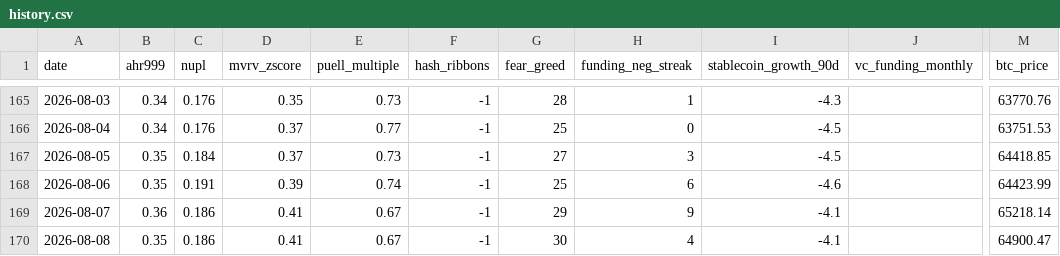
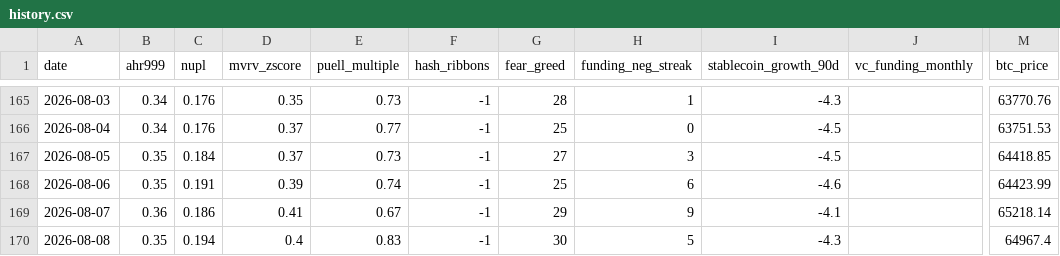
Before and after one commit to June911/personal-site, a CSV file: indicators/history.csv, drawn as a sheet; only a part is shown, gaps mark what is left out; the diff names each change by its address in the sheet, - before the commit and + after, or states it on an @@ line.

```diff
--- a/indicators/history.csv
+++ b/indicators/history.csv
-C170 (nupl): 0.186
+C170 (nupl): 0.194
-D170 (mvrv_zscore): 0.41
+D170 (mvrv_zscore): 0.4
-E170 (puell_multiple): 0.67
+E170 (puell_multiple): 0.83
-H170 (funding_neg_streak): 4
+H170 (funding_neg_streak): 5
-I170 (stablecoin_growth_90d): -4.1
+I170 (stablecoin_growth_90d): -4.3
-M170 (btc_price): 64900.47
+M170 (btc_price): 64967.4
```
Also changed, not shown: 1 other file.
